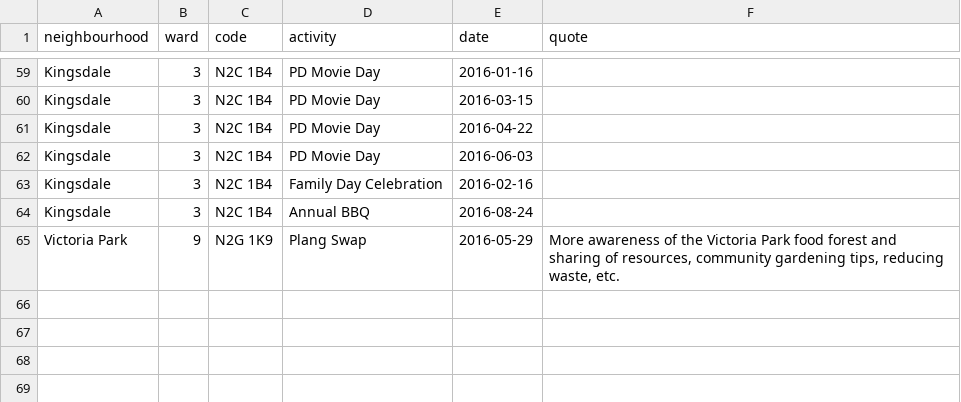
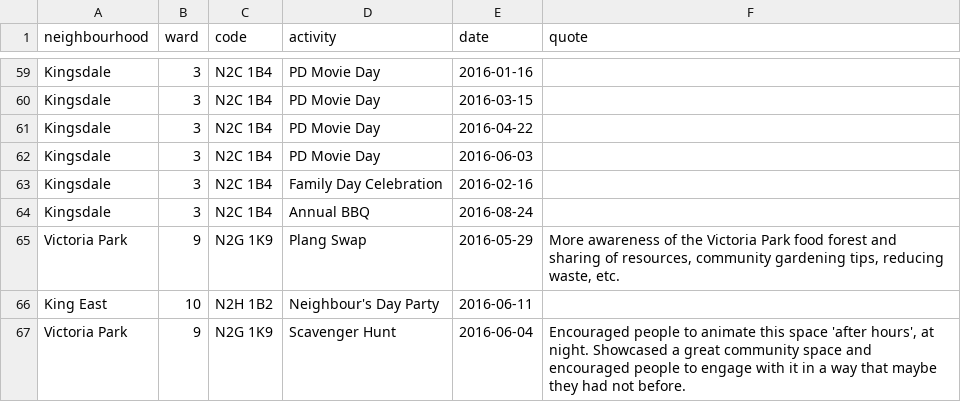
Before and after one commit to info-waterloo-region/festival-of-neighbourhoods, a CSV file: _data/registered-activities.csv, drawn as a sheet; only a part is shown, gaps mark what is left out; the diff names each change by its address in the sheet, - before the commit and + after, or states it on an @@ line.

```diff
--- a/_data/registered-activities.csv
+++ b/_data/registered-activities.csv
+row 66: King East | 10 | N2H 1B2 | Neighbour's Day Party | 2016-06-11
+row 67: Victoria Park | 9 | N2G 1K9 | Scavenger Hunt | 2016-06-04 | Encouraged people to animate this space 'after hours', at night. Showcased a great community space and encouraged people to engage with it in a way that maybe they had not before.
```
Also changed, not shown: _data/codes.csv, _data/unregistered-activities.csv.
